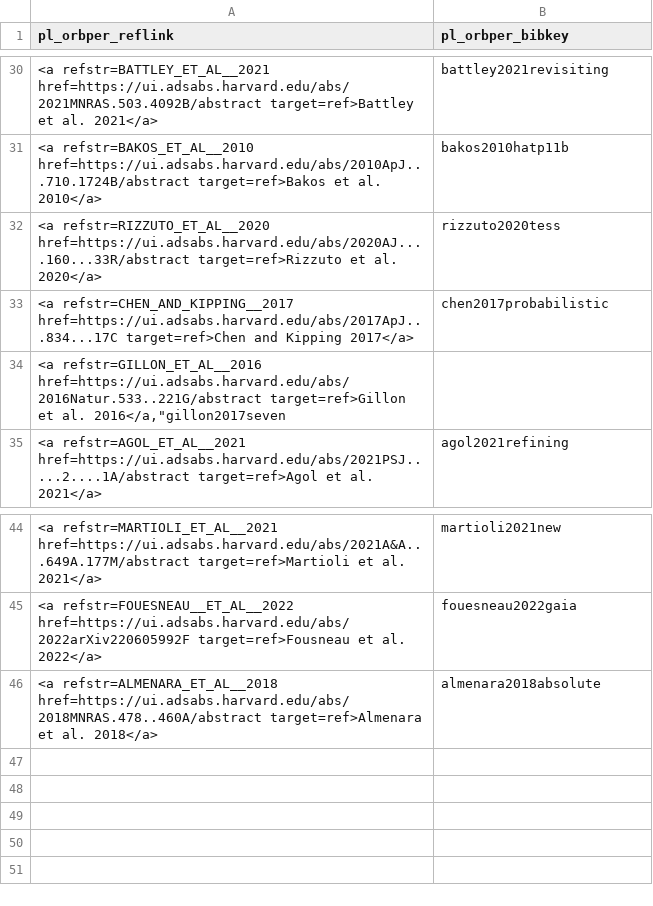
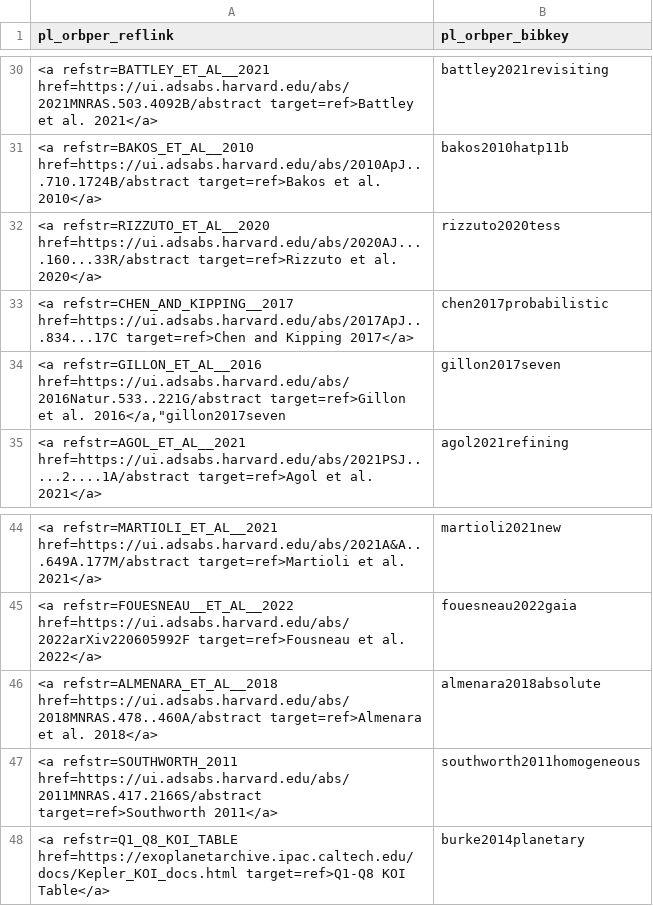
Before and after one commit to ekaterinailin/flaring-spi, a CSV file: results/reflink_to_bibkey.csv, drawn as a sheet; only a part is shown, gaps mark what is left out.

```diff
--- a/results/reflink_to_bibkey.csv
+++ b/results/reflink_to_bibkey.csv
@@ -33,3 +33,3 @@ pl_orbper_reflink,pl_orbper_bibkey
 <a refstr=CHEN_AND_KIPPING__2017 href=https://ui.adsabs.harvard.edu/abs/2017ApJ...834...17C target=ref>Chen and Kipping 2017</a>,chen2017probabilistic
-"<a refstr=GILLON_ET_AL__2016 href=https://ui.adsabs.harvard.edu/abs/2016Natur.533..221G/abstract target=ref>Gillon et al. 2016</a,""gillon2017seven",
+"<a refstr=GILLON_ET_AL__2016 href=https://ui.adsabs.harvard.edu/abs/2016Natur.533..221G/abstract target=ref>Gillon et al. 2016</a,""gillon2017seven",gillon2017seven
 <a refstr=AGOL_ET_AL__2021 href=https://ui.adsabs.harvard.edu/abs/2021PSJ.....2....1A/abstract target=ref>Agol et al. 2021</a>,agol2021refining
@@ -46 +46,3 @@ pl_orbper_reflink,pl_orbper_bibkey
 <a refstr=ALMENARA_ET_AL__2018 href=https://ui.adsabs.harvard.edu/abs/2018MNRAS.478..460A/abstract target=ref>Almenara et al. 2018</a>,almenara2018absolute
+<a refstr=SOUTHWORTH_2011 href=https://ui.adsabs.harvard.edu/abs/2011MNRAS.417.2166S/abstract target=ref>Southworth 2011</a>,southworth2011homogeneous
+<a refstr=Q1_Q8_KOI_TABLE href=https://exoplanetarchive.ipac.caltech.edu/docs/Kepler_KOI_docs.html target=ref>Q1-Q8 KOI Table</a>,burke2014planetary
```
Also changed, not shown: notebooks/tidal/TIS_with_ADtests.csv, notebooks/tidal/params.csv, 2 other files.
